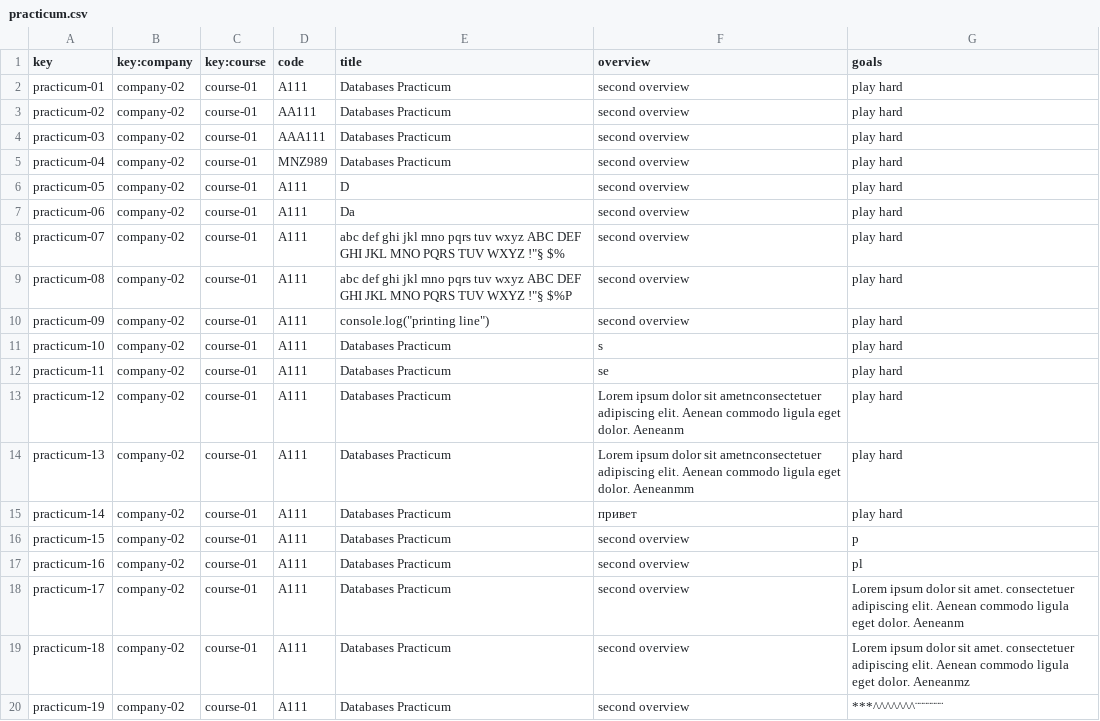
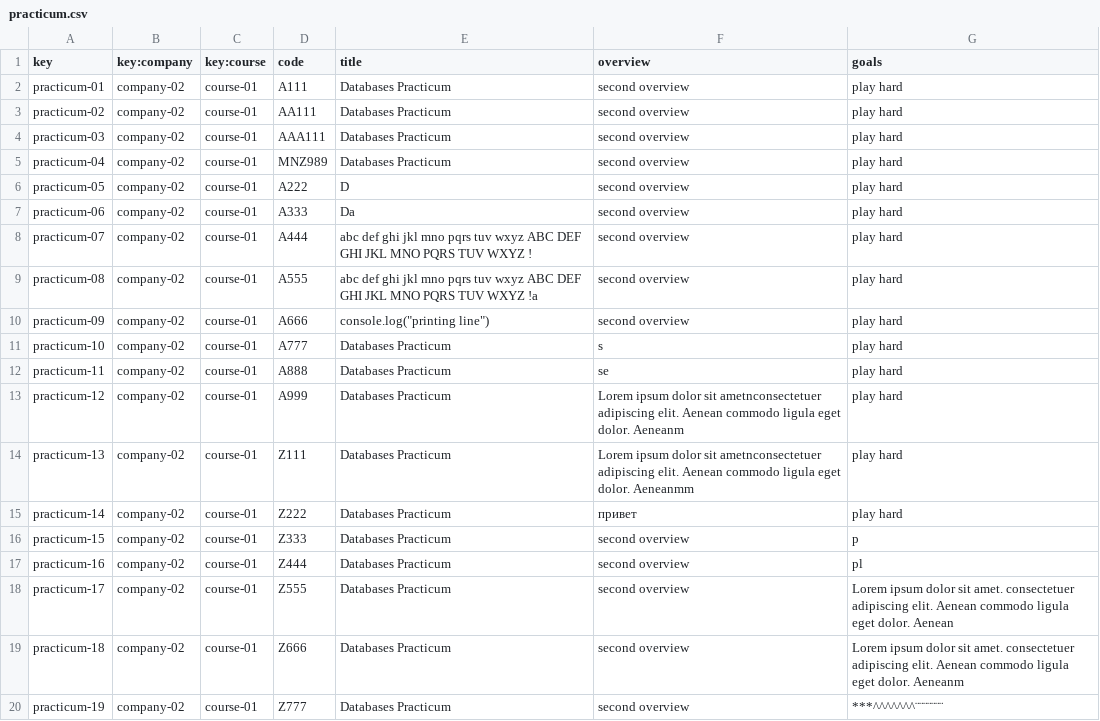
Before and after one commit to marizqlav/Acme-L3, a CSV file: Acme-L3-D02/src/main/webapp/WEB-INF/resources/sample-data/practicum.csv, drawn as a sheet.

Commit message:
fix: sample data student4

```diff
--- a/Acme-L3-D02/src/main/webapp/WEB-INF/resources/sample-data/practicum.csv
+++ b/Acme-L3-D02/src/main/webapp/WEB-INF/resources/sample-data/practicum.csv
@@ -5,16 +5,16 @@ practicum-03,company-02,course-01,AAA111,Databases Practicum,second overview,pla
 practicum-04,company-02,course-01,MNZ989,Databases Practicum,second overview,play hard
-practicum-05,company-02,course-01,A111,D,second overview,play hard
-practicum-06,company-02,course-01,A111,Da,second overview,play hard
-practicum-07,company-02,course-01,A111,abc def ghi jkl mno pqrs tuv wxyz ABC DEF GHI JKL MNO PQRS TUV WXYZ !"§ $%,second overview,play hard
-practicum-08,company-02,course-01,A111,abc def ghi jkl mno pqrs tuv wxyz ABC DEF GHI JKL MNO PQRS TUV WXYZ !"§ $%P,second overview,play hard
-practicum-09,company-02,course-01,A111,console.log("printing line"),second overview,play hard
-practicum-10,company-02,course-01,A111,Databases Practicum,s,play hard
-practicum-11,company-02,course-01,A111,Databases Practicum,se,play hard
-practicum-12,company-02,course-01,A111,Databases Practicum,Lorem ipsum dolor sit ametnconsectetuer adipiscing elit. Aenean commodo ligula eget dolor. Aeneanm,play hard
-practicum-13,company-02,course-01,A111,Databases Practicum,Lorem ipsum dolor sit ametnconsectetuer adipiscing elit. Aenean commodo ligula eget dolor. Aeneanmm,play hard
-practicum-14,company-02,course-01,A111,Databases Practicum,привет,play hard
-practicum-15,company-02,course-01,A111,Databases Practicum,second overview,p
-practicum-16,company-02,course-01,A111,Databases Practicum,second overview,pl
-practicum-17,company-02,course-01,A111,Databases Practicum,second overview,Lorem ipsum dolor sit amet. consectetuer adipiscing elit. Aenean commodo ligula eget dolor. Aeneanm
-practicum-18,company-02,course-01,A111,Databases Practicum,second overview,Lorem ipsum dolor sit amet. consectetuer adipiscing elit. Aenean commodo ligula eget dolor. Aeneanmz
-practicum-19,company-02,course-01,A111,Databases Practicum,second overview,***^^^^^^^¨¨¨¨¨¨¨
+practicum-05,company-02,course-01,A222,D,second overview,play hard
+practicum-06,company-02,course-01,A333,Da,second overview,play hard
+practicum-07,company-02,course-01,A444,abc def ghi jkl mno pqrs tuv wxyz ABC DEF GHI JKL MNO PQRS TUV WXYZ !,second overview,play hard
+practicum-08,company-02,course-01,A555,abc def ghi jkl mno pqrs tuv wxyz ABC DEF GHI JKL MNO PQRS TUV WXYZ !a,second overview,play hard
+practicum-09,company-02,course-01,A666,console.log("printing line"),second overview,play hard
+practicum-10,company-02,course-01,A777,Databases Practicum,s,play hard
+practicum-11,company-02,course-01,A888,Databases Practicum,se,play hard
+practicum-12,company-02,course-01,A999,Databases Practicum,Lorem ipsum dolor sit ametnconsectetuer adipiscing elit. Aenean commodo ligula eget dolor. Aeneanm,play hard
+practicum-13,company-02,course-01,Z111,Databases Practicum,Lorem ipsum dolor sit ametnconsectetuer adipiscing elit. Aenean commodo ligula eget dolor. Aeneanmm,play hard
+practicum-14,company-02,course-01,Z222,Databases Practicum,привет,play hard
+practicum-15,company-02,course-01,Z333,Databases Practicum,second overview,p
+practicum-16,company-02,course-01,Z444,Databases Practicum,second overview,pl
+practicum-17,company-02,course-01,Z555,Databases Practicum,second overview,Lorem ipsum dolor sit amet. consectetuer adipiscing elit. Aenean commodo ligula eget dolor. Aenean
+practicum-18,company-02,course-01,Z666,Databases Practicum,second overview,Lorem ipsum dolor sit amet. consectetuer adipiscing elit. Aenean commodo ligula eget dolor. Aeneanm
+practicum-19,company-02,course-01,Z777,Databases Practicum,second overview,***^^^^^^^¨¨¨¨¨¨¨
```
Also changed, not shown: Acme-L3-D02/src/main/webapp/WEB-INF/resources/sample-data/company.csv, Acme-L3-D02/src/main/webapp/WEB-INF/resources/sample-data/session-practicum.csv.
